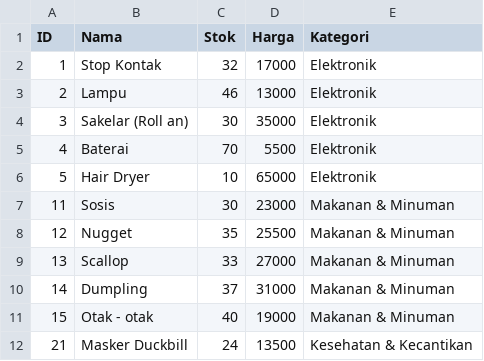
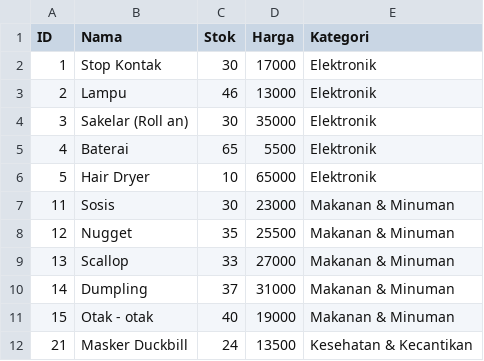
Before and after one commit to saustartar-077/E-Klontong, a CSV file: produk.csv, drawn as a sheet; only a part is shown; the diff covers the shown part only.

```diff
--- a/produk.csv
+++ b/produk.csv
@@ -1,6 +1,6 @@
 ID,Nama,Stok,Harga,Kategori
-1,"Stop Kontak",32,17000,"Elektronik"
+1,"Stop Kontak",30,17000,"Elektronik"
 2,"Lampu",46,13000,"Elektronik"
 3,"Sakelar (Roll an)",30,35000,"Elektronik"
-4,"Baterai",70,5500,"Elektronik"
+4,"Baterai",65,5500,"Elektronik"
 5,"Hair Dryer",10,65000,"Elektronik"
```
Also changed, not shown: 1 added row and 9 edited cells elsewhere in this file, 2 other files.
